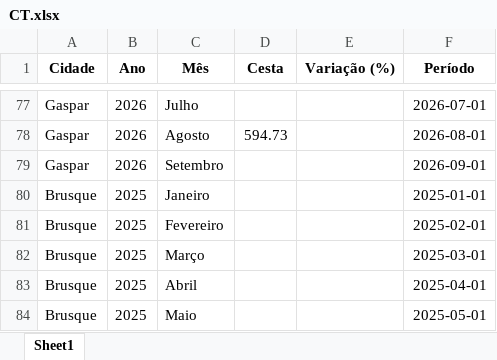
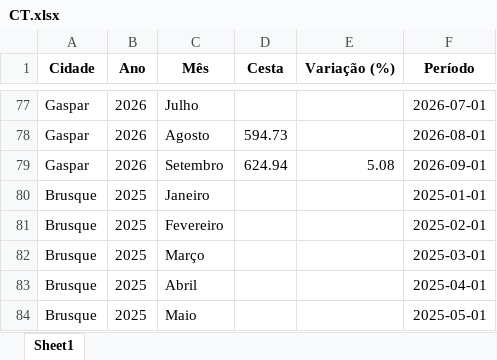
Before and after one commit to bttomio/CidadaniaFinanceira, an Excel workbook: CT.xlsx, sheet Sheet1, drawn as a sheet; only a part is shown, gaps mark what is left out; values as stored, in another font and other column widths than the file's, no borders; the diff names each change by its address in the sheet, - before the commit and + after, or states it on an @@ line.

```diff
--- a/CT.xlsx (sheet Sheet1)
+++ b/CT.xlsx (sheet Sheet1)
-D79 (Cesta): (empty)
+D79 (Cesta): 624.94
-E79 (Variação (%)): (empty)
+E79 (Variação (%)): 5.08
```
Also changed, not shown: PRECOS.xlsx, VAR_PROD.xlsx, 9 other files.
